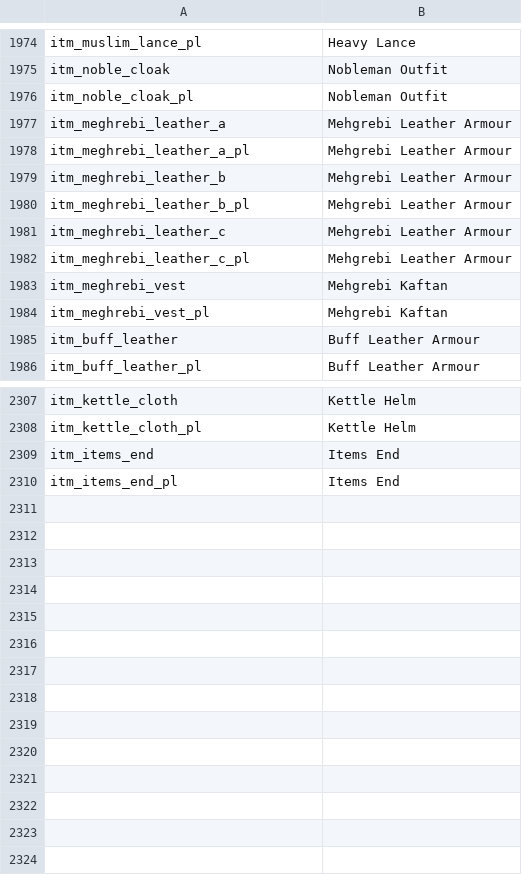
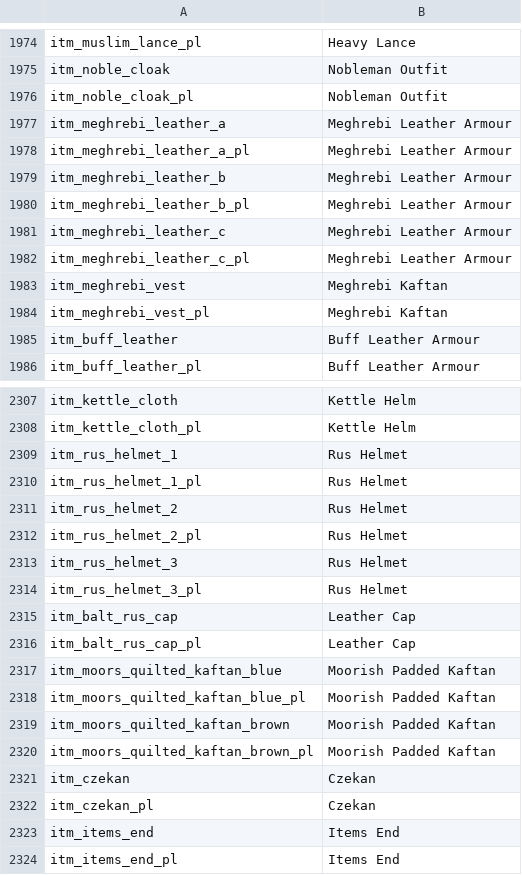
Before and after one commit to zac123456789123/mountblade-ad1257svn-chinese-translation, a CSV file: en_base/item_kinds.csv, drawn as a sheet; only a part is shown, gaps mark what is left out.

```diff
--- a/en_base/item_kinds.csv
+++ b/en_base/item_kinds.csv
@@ -1976,10 +1976,10 @@ itm_noble_cloak|Nobleman Outfit
 itm_noble_cloak_pl|Nobleman Outfit
-itm_meghrebi_leather_a|Mehgrebi Leather Armour
-itm_meghrebi_leather_a_pl|Mehgrebi Leather Armour
-itm_meghrebi_leather_b|Mehgrebi Leather Armour
-itm_meghrebi_leather_b_pl|Mehgrebi Leather Armour
-itm_meghrebi_leather_c|Mehgrebi Leather Armour
-itm_meghrebi_leather_c_pl|Mehgrebi Leather Armour
-itm_meghrebi_vest|Mehgrebi Kaftan
-itm_meghrebi_vest_pl|Mehgrebi Kaftan
+itm_meghrebi_leather_a|Meghrebi Leather Armour
+itm_meghrebi_leather_a_pl|Meghrebi Leather Armour
+itm_meghrebi_leather_b|Meghrebi Leather Armour
+itm_meghrebi_leather_b_pl|Meghrebi Leather Armour
+itm_meghrebi_leather_c|Meghrebi Leather Armour
+itm_meghrebi_leather_c_pl|Meghrebi Leather Armour
+itm_meghrebi_vest|Meghrebi Kaftan
+itm_meghrebi_vest_pl|Meghrebi Kaftan
 itm_buff_leather|Buff Leather Armour
@@ -2308,2 +2308,16 @@ itm_kettle_cloth|Kettle Helm
 itm_kettle_cloth_pl|Kettle Helm
+itm_rus_helmet_1|Rus Helmet
+itm_rus_helmet_1_pl|Rus Helmet
+itm_rus_helmet_2|Rus Helmet
+itm_rus_helmet_2_pl|Rus Helmet
+itm_rus_helmet_3|Rus Helmet
+itm_rus_helmet_3_pl|Rus Helmet
+itm_balt_rus_cap|Leather Cap
+itm_balt_rus_cap_pl|Leather Cap
+itm_moors_quilted_kaftan_blue|Moorish Padded Kaftan
+itm_moors_quilted_kaftan_blue_pl|Moorish Padded Kaftan
+itm_moors_quilted_kaftan_brown|Moorish Padded Kaftan
+itm_moors_quilted_kaftan_brown_pl|Moorish Padded Kaftan
+itm_czekan|Czekan
+itm_czekan_pl|Czekan
 itm_items_end|Items End
```
Also changed, not shown: cns/dialogs.csv, cns/info_pages.csv, 7 other files.
